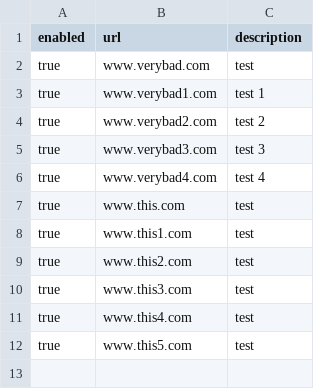
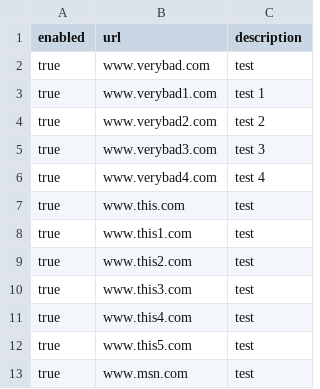
Before and after one commit to wclaxton-lab/WebSecurity, a CSV file: BlockList.csv, drawn as a sheet.

Commit message:
Update BlockList.csv

```diff
--- a/BlockList.csv
+++ b/BlockList.csv
@@ -12 +12,2 @@ true,www.this4.com,test
 true,www.this5.com,test
+true,www.msn.com,test
```
